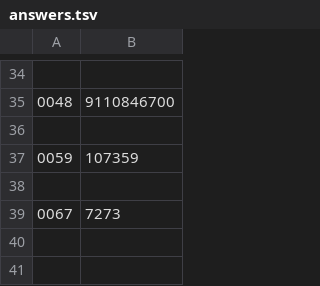
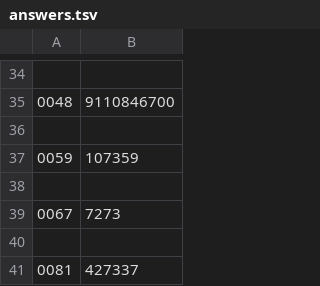
Before and after one commit to jwodder/euler, a TSV file: answers.tsv, drawn as a sheet; only a part is shown, gaps mark what is left out; the diff names each change by its address in the sheet, - before the commit and + after, or states it on an @@ line.

```diff
--- a/answers.tsv
+++ b/answers.tsv
+row 40: (empty)
+row 41: 0081 | 427337
```
Also changed, not shown: 1 other file.
